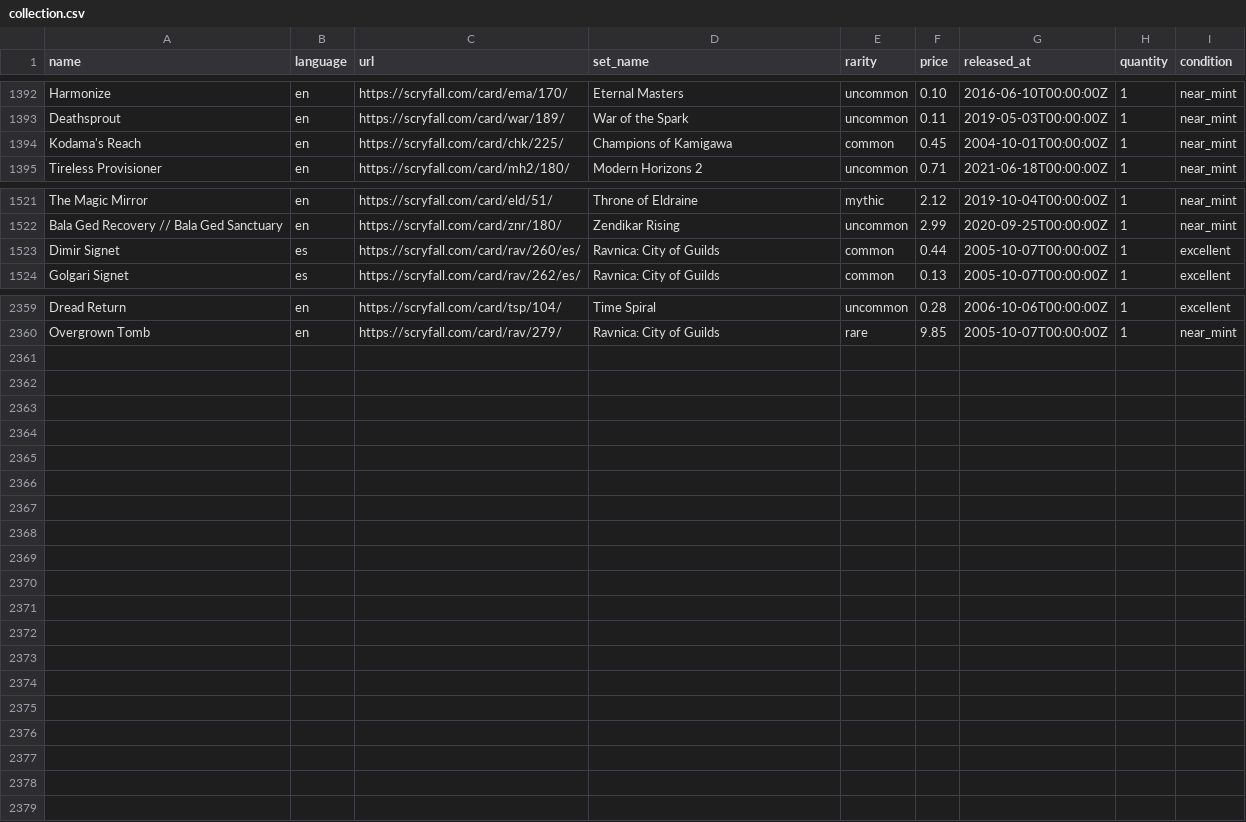
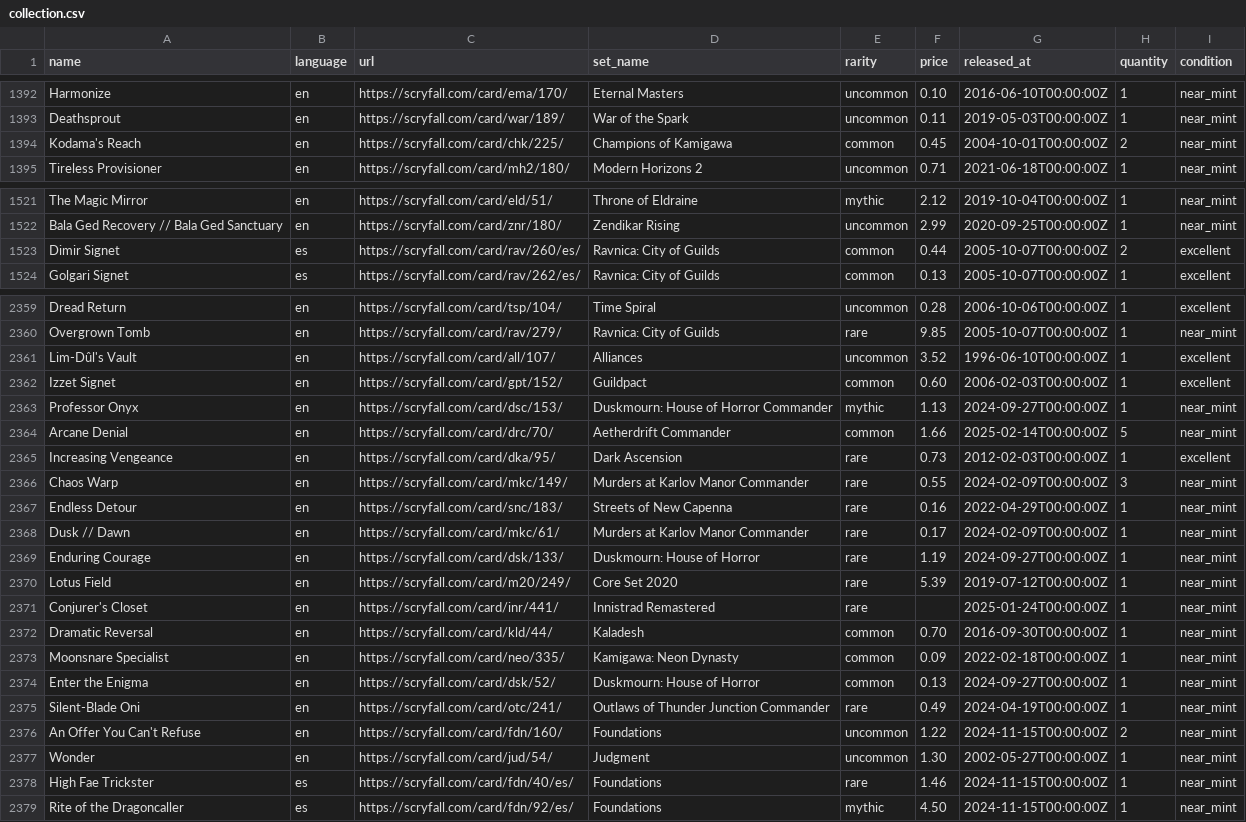
Before and after one commit to maitesin/mtga, a CSV file: devops/csv/collection.csv, drawn as a sheet; only a part is shown, gaps mark what is left out.

Commit message:
Add more cards

```diff
--- a/devops/csv/collection.csv
+++ b/devops/csv/collection.csv
@@ -1393,3 +1393,3 @@ Harmonize,en,https://scryfall.com/card/ema/170/,Eternal Masters,uncommon,0.10,20
 Deathsprout,en,https://scryfall.com/card/war/189/,War of the Spark,uncommon,0.11,2019-05-03T00:00:00Z,1,near_mint
-Kodama's Reach,en,https://scryfall.com/card/chk/225/,Champions of Kamigawa,common,0.45,2004-10-01T00:00:00Z,1,near_mint
+Kodama's Reach,en,https://scryfall.com/card/chk/225/,Champions of Kamigawa,common,0.45,2004-10-01T00:00:00Z,2,near_mint
 Tireless Provisioner,en,https://scryfall.com/card/mh2/180/,Modern Horizons 2,uncommon,0.71,2021-06-18T00:00:00Z,1,near_mint
@@ -1522,3 +1522,3 @@ The Magic Mirror,en,https://scryfall.com/card/eld/51/,Throne of Eldraine,mythic,
 Bala Ged Recovery // Bala Ged Sanctuary,en,https://scryfall.com/card/znr/180/,Zendikar Rising,uncommon,2.99,2020-09-25T00:00:00Z,1,near_mint
-Dimir Signet,es,https://scryfall.com/card/rav/260/es/,Ravnica: City of Guilds,common,0.44,2005-10-07T00:00:00Z,1,excellent
+Dimir Signet,es,https://scryfall.com/card/rav/260/es/,Ravnica: City of Guilds,common,0.44,2005-10-07T00:00:00Z,2,excellent
 Golgari Signet,es,https://scryfall.com/card/rav/262/es/,Ravnica: City of Guilds,common,0.13,2005-10-07T00:00:00Z,1,excellent
@@ -2360 +2360,20 @@ Dread Return,en,https://scryfall.com/card/tsp/104/,Time Spiral,uncommon,0.28,200
 Overgrown Tomb,en,https://scryfall.com/card/rav/279/,Ravnica: City of Guilds,rare,9.85,2005-10-07T00:00:00Z,1,near_mint
+Lim-Dûl's Vault,en,https://scryfall.com/card/all/107/,Alliances,uncommon,3.52,1996-06-10T00:00:00Z,1,excellent
+Izzet Signet,en,https://scryfall.com/card/gpt/152/,Guildpact,common,0.60,2006-02-03T00:00:00Z,1,excellent
+Professor Onyx,en,https://scryfall.com/card/dsc/153/,Duskmourn: House of Horror Commander,mythic,1.13,2024-09-27T00:00:00Z,1,near_mint
+Arcane Denial,en,https://scryfall.com/card/drc/70/,Aetherdrift Commander,common,1.66,2025-02-14T00:00:00Z,5,near_mint
+Increasing Vengeance,en,https://scryfall.com/card/dka/95/,Dark Ascension,rare,0.73,2012-02-03T00:00:00Z,1,excellent
+Chaos Warp,en,https://scryfall.com/card/mkc/149/,Murders at Karlov Manor Commander,rare,0.55,2024-02-09T00:00:00Z,3,near_mint
+Endless Detour,en,https://scryfall.com/card/snc/183/,Streets of New Capenna,rare,0.16,2022-04-29T00:00:00Z,1,near_mint
+Dusk // Dawn,en,https://scryfall.com/card/mkc/61/,Murders at Karlov Manor Commander,rare,0.17,2024-02-09T00:00:00Z,1,near_mint
+Enduring Courage,en,https://scryfall.com/card/dsk/133/,Duskmourn: House of Horror,rare,1.19,2024-09-27T00:00:00Z,1,near_mint
+Lotus Field,en,https://scryfall.com/card/m20/249/,Core Set 2020,rare,5.39,2019-07-12T00:00:00Z,1,near_mint
+Conjurer's Closet,en,https://scryfall.com/card/inr/441/,Innistrad Remastered,rare,,2025-01-24T00:00:00Z,1,near_mint
+Dramatic Reversal,en,https://scryfall.com/card/kld/44/,Kaladesh,common,0.70,2016-09-30T00:00:00Z,1,near_mint
+Moonsnare Specialist,en,https://scryfall.com/card/neo/335/,Kamigawa: Neon Dynasty,common,0.09,2022-02-18T00:00:00Z,1,near_mint
+Enter the Enigma,en,https://scryfall.com/card/dsk/52/,Duskmourn: House of Horror,common,0.13,2024-09-27T00:00:00Z,1,near_mint
+Silent-Blade Oni,en,https://scryfall.com/card/otc/241/,Outlaws of Thunder Junction Commander,rare,0.49,2024-04-19T00:00:00Z,1,near_mint
+An Offer You Can't Refuse,en,https://scryfall.com/card/fdn/160/,Foundations,uncommon,1.22,2024-11-15T00:00:00Z,2,near_mint
+Wonder,en,https://scryfall.com/card/jud/54/,Judgment,uncommon,1.30,2002-05-27T00:00:00Z,1,near_mint
+High Fae Trickster,es,https://scryfall.com/card/fdn/40/es/,Foundations,rare,1.46,2024-11-15T00:00:00Z,1,near_mint
+Rite of the Dragoncaller,es,https://scryfall.com/card/fdn/92/es/,Foundations,mythic,4.50,2024-11-15T00:00:00Z,1,near_mint
```
Also changed, not shown: 59 other files.
